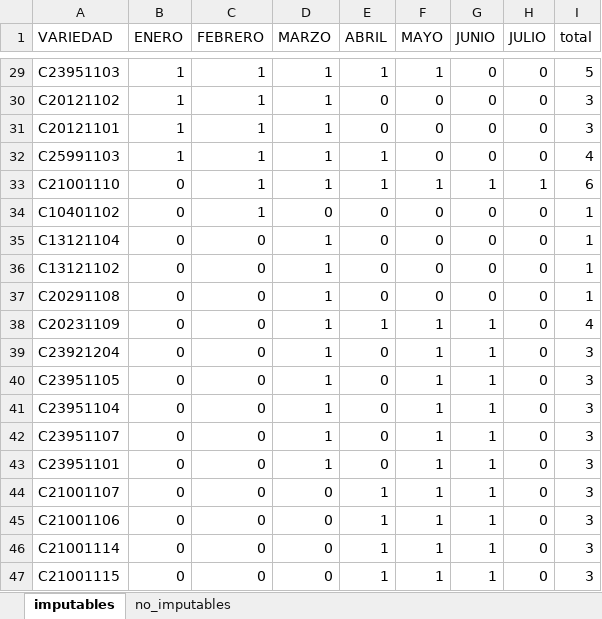
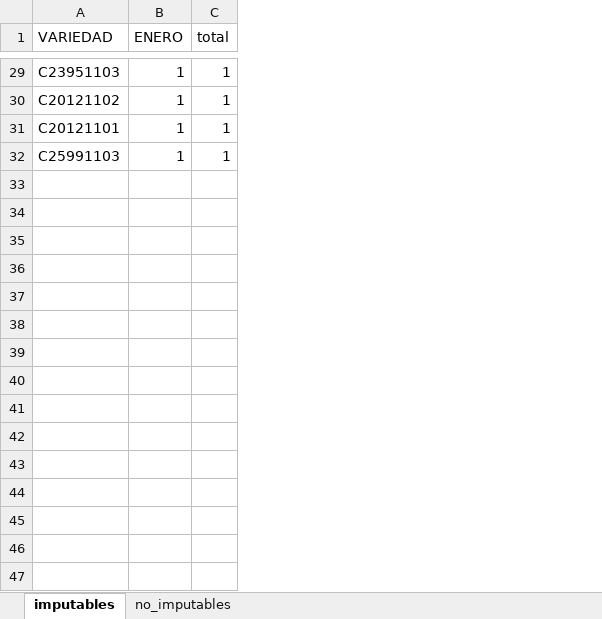
Before and after one commit to wsalguerog/IPP, an Excel workbook: resumen_preciosfaltantes.xlsx, sheet imputables, drawn as a sheet; only a part is shown, gaps mark what is left out; values as stored, in another font and other column widths than the file's, no borders; removed rows and columns are numbered as before the commit, all else as after; the diff covers the shown part only; the diff names each change by its address in the sheet, - before the commit and + after, or states it on an @@ line.

```diff
--- a/resumen_preciosfaltantes.xlsx (sheet imputables)
+++ b/resumen_preciosfaltantes.xlsx (sheet imputables)
-column C (FEBRERO), rows 29-32: all 1
-column D (MARZO), rows 29-32: all 1
-column E (ABRIL), rows 29-32: 1 | 0 | 0 | 1
-column F (MAYO), rows 29-32: 1 | 0 | 0 | 0
-column G (JUNIO), rows 29-32: all 0
-column H (JULIO), rows 29-32: all 0
-C29 (total): 5
+C29 (total): 1
-C30:C31 (total): 3
+C30:C31 (total): 1
-C32 (total): 4
+C32 (total): 1
-row 33: C21001110 | 0 | 1 | 1 | 1 | 1 | 1 | 1 | 6
-row 34: C10401102 | 0 | 1 | 0 | 0 | 0 | 0 | 0 | 1
-row 35: C13121104 | 0 | 0 | 1 | 0 | 0 | 0 | 0 | 1
-row 36: C13121102 | 0 | 0 | 1 | 0 | 0 | 0 | 0 | 1
-row 37: C20291108 | 0 | 0 | 1 | 0 | 0 | 0 | 0 | 1
-row 38: C20231109 | 0 | 0 | 1 | 1 | 1 | 1 | 0 | 4
-row 39: C23921204 | 0 | 0 | 1 | 0 | 1 | 1 | 0 | 3
-row 40: C23951105 | 0 | 0 | 1 | 0 | 1 | 1 | 0 | 3
-row 41: C23951104 | 0 | 0 | 1 | 0 | 1 | 1 | 0 | 3
-row 42: C23951107 | 0 | 0 | 1 | 0 | 1 | 1 | 0 | 3
-row 43: C23951101 | 0 | 0 | 1 | 0 | 1 | 1 | 0 | 3
-row 44: C21001107 | 0 | 0 | 0 | 1 | 1 | 1 | 0 | 3
-row 45: C21001106 | 0 | 0 | 0 | 1 | 1 | 1 | 0 | 3
-row 46: C21001114 | 0 | 0 | 0 | 1 | 1 | 1 | 0 | 3
-row 47: C21001115 | 0 | 0 | 0 | 1 | 1 | 1 | 0 | 3
```
Also changed, not shown: 24 removed rows and 27 edited cells elsewhere in this sheet, sheet no_imputables, ind_ENERO.xlsx, ind_FEBRERO.xlsx, 4 other files.
